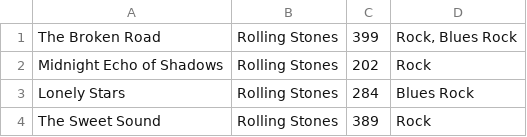
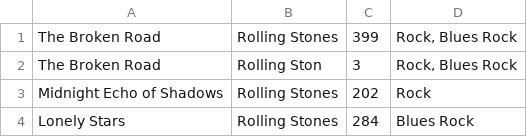
Before and after one commit to clashfrog71/Manipula-odeDados, a CSV file: ManipulaçãodeDados/musicas.csv, drawn as a sheet; only a part is shown; the shorter side is filled out with more unchanged rows; the diff names each change by its address in the sheet, - before the commit and + after, or states it on an @@ line.

Commit message:
resolvendo problema do medodo de estatiticas de musicas e adicionando nomes para a maior musica e menor musica

```diff
--- a/ManipulaçãodeDados/musicas.csv
+++ b/ManipulaçãodeDados/musicas.csv
+row 2: The Broken Road | Rolling Ston | 3 | Rock, Blues Rock
```
Also changed, not shown: 1 other file.
